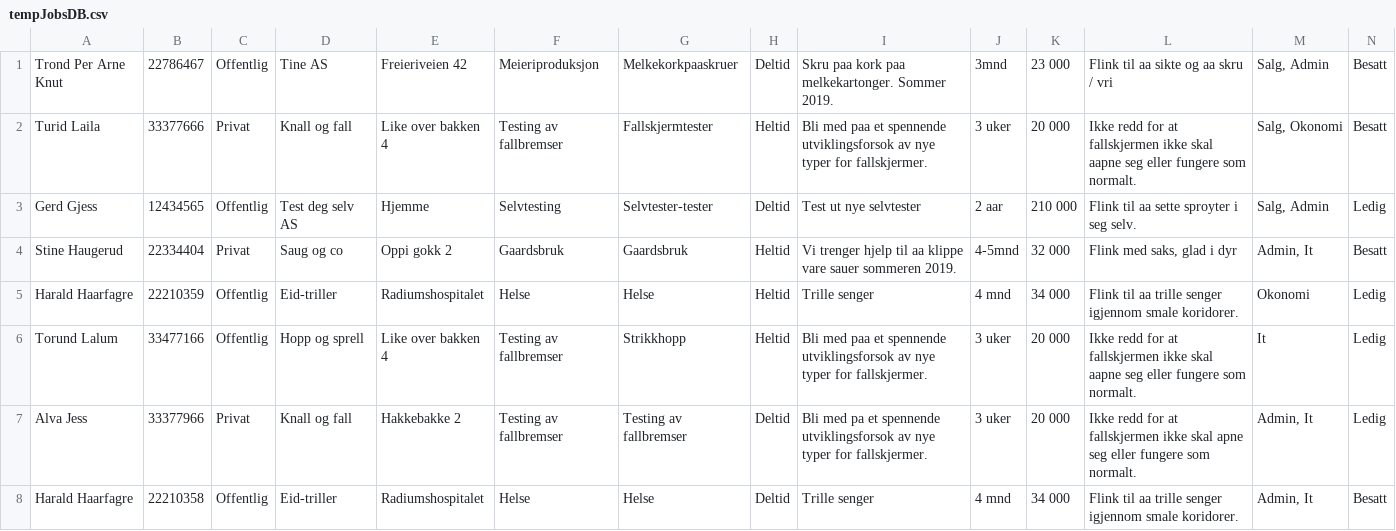
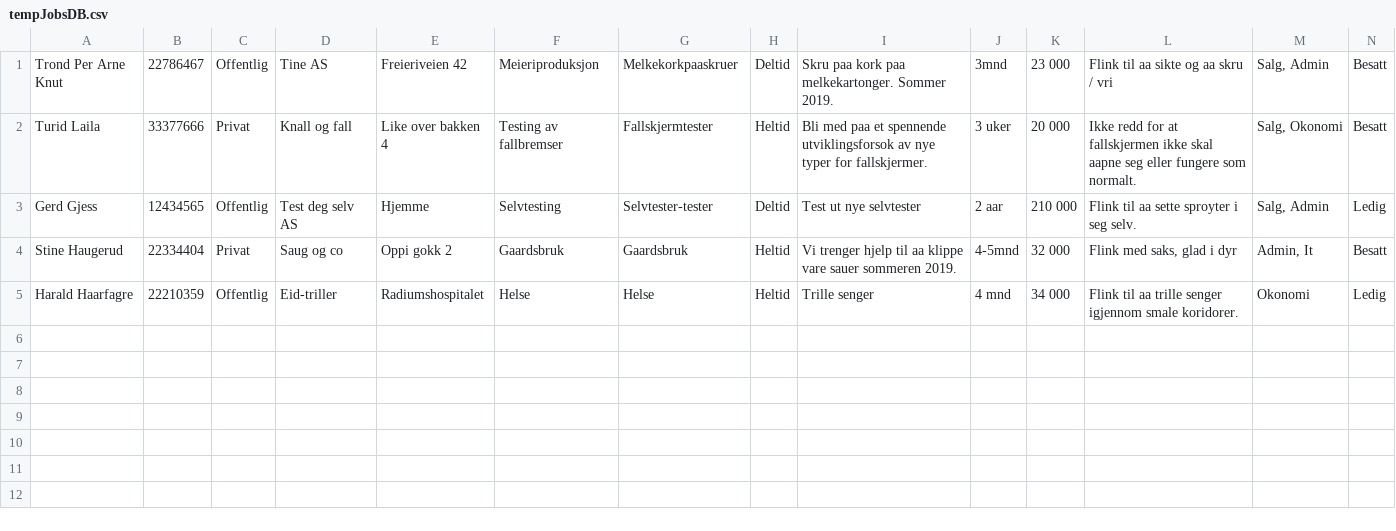
Before and after one commit to AnamaP/Semesteroppgave_PU2019, a CSV file: tempJobsDB.csv, drawn as a sheet; the diff names each change by its address in the sheet, - before the commit and + after, or states it on an @@ line.

```diff
--- a/tempJobsDB.csv
+++ b/tempJobsDB.csv
-row 6: Torund Lalum | 33477166 | Offentlig | Hopp og sprell | Like over bakken 4 | Testing av fallbremser | Strikkhopp | Heltid | Bli med paa et spennende utviklingsforsok av nye typer for fallskjermer. | 3 uker | 20 000 | Ikke redd for at fallskjermen ikke skal aapne seg eller fungere som normalt. | It | Ledig
-row 7: Alva Jess | 33377966 | Privat | Knall og fall | Hakkebakke 2 | Testing av fallbremser | Testing av fallbremser | Deltid | Bli med pa et spennende utviklingsforsok av nye typer for fallskjermer. | 3 uker | 20 000 | Ikke redd for at fallskjermen ikke skal apne seg eller fungere som normalt. | Admin, It | Ledig
-row 8: Harald Haarfagre | 22210358 | Offentlig | Eid-triller | Radiumshospitalet | Helse | Helse | Deltid | Trille senger | 4 mnd | 34 000 | Flink til aa trille senger igjennom smale koridorer. | Admin, It | Besatt
```
Also changed, not shown: jobseekersDB.csv, 6 other files.
